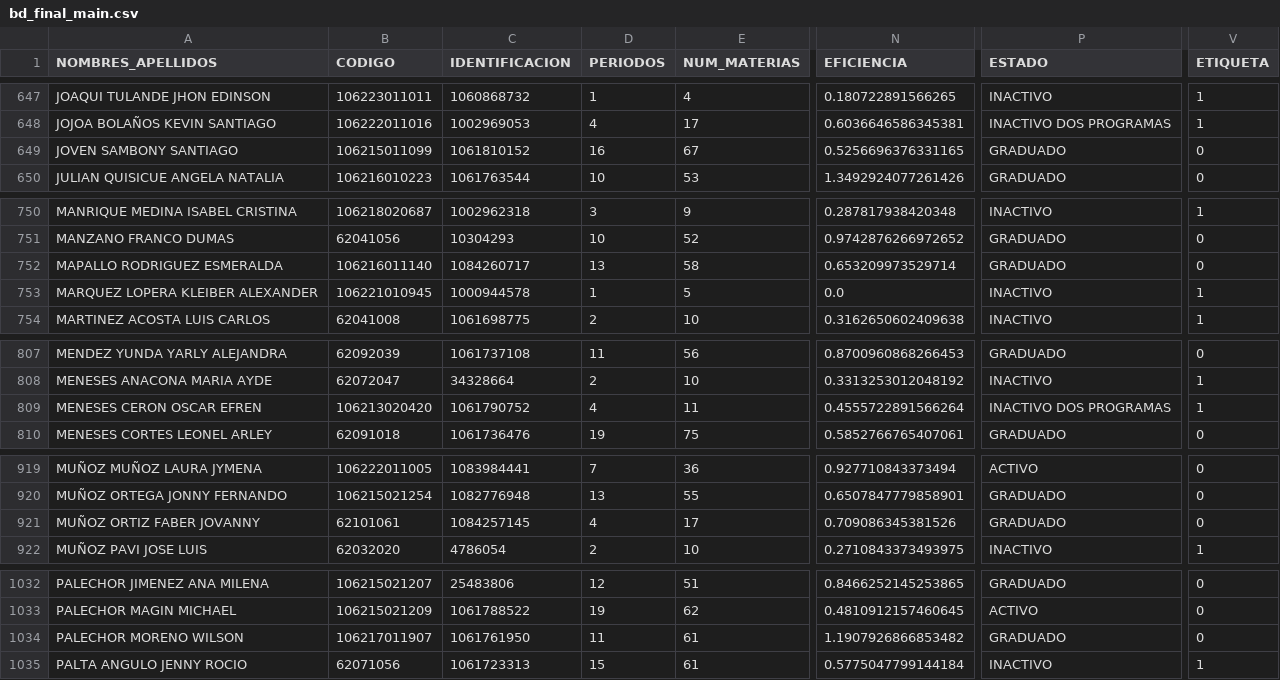
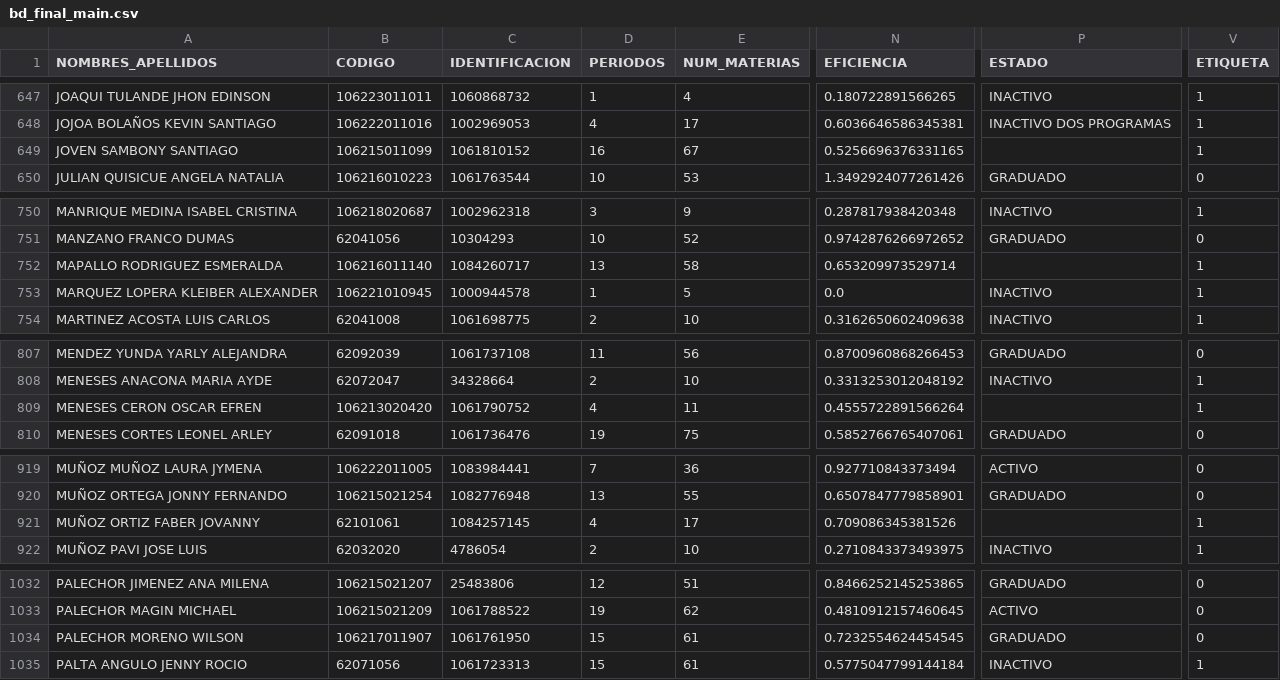
Before and after one commit to amuoz23/Desersion_Lic_Matematicas, a CSV file: data/features/bd_final_main.csv, drawn as a sheet; only a part is shown, gaps mark what is left out; the diff covers the shown part only; the diff names each change by its address in the sheet, - before the commit and + after, or states it on an @@ line.

```diff
--- a/data/features/bd_final_main.csv
+++ b/data/features/bd_final_main.csv
-P649 (ESTADO): GRADUADO
+P649 (ESTADO): (empty)
-V649 (ETIQUETA): 0
+V649 (ETIQUETA): 1
-P752 (ESTADO): GRADUADO
+P752 (ESTADO): (empty)
-V752 (ETIQUETA): 0
+V752 (ETIQUETA): 1
-P809 (ESTADO): INACTIVO DOS PROGRAMAS
+P809 (ESTADO): (empty)
-P921 (ESTADO): GRADUADO
+P921 (ESTADO): (empty)
-V921 (ETIQUETA): 0
+V921 (ETIQUETA): 1
-D1034 (PERIODOS): 11
+D1034 (PERIODOS): 15
-N1034 (EFICIENCIA): 1.1907926866853482
+N1034 (EFICIENCIA): 0.7232554624454545
```
Also changed, not shown: 32 edited cells elsewhere in this file, data/features/data_fin_etiquetada_no_codificada.csv, data/features/data_fin_no_etiquetada.csv, 8 other files.
